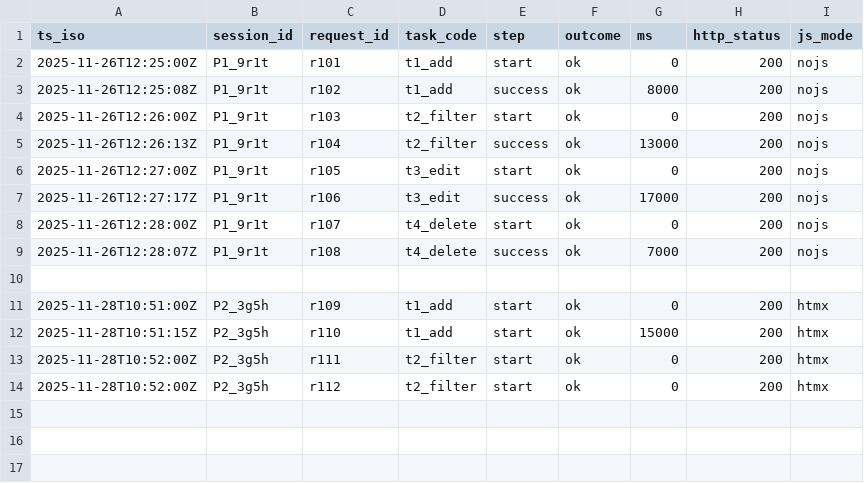
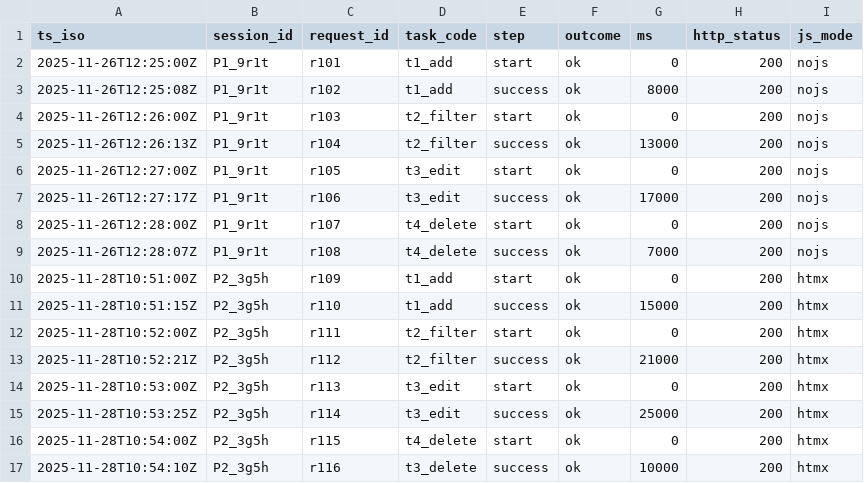
Before and after one commit to MI0010/comp2850-sem1-min-solutions, a CSV file: data/portfolio_data/pilot2-pn-metrics.csv, drawn as a sheet.

Commit message:
pilot notes uptodate

```diff
--- a/data/portfolio_data/pilot2-pn-metrics.csv
+++ b/data/portfolio_data/pilot2-pn-metrics.csv
@@ -9,6 +9,9 @@ ts_iso,session_id,request_id,task_code,step,outcome,ms,http_status,js_mode
 2025-11-26T12:28:07Z,P1_9r1t,r108,t4_delete,success,ok,7000,200,nojs
-
 2025-11-28T10:51:00Z,P2_3g5h,r109,t1_add,start,ok,0,200,htmx
-2025-11-28T10:51:15Z,P2_3g5h,r110,t1_add,start,ok,15000,200,htmx
+2025-11-28T10:51:15Z,P2_3g5h,r110,t1_add,success,ok,15000,200,htmx
 2025-11-28T10:52:00Z,P2_3g5h,r111,t2_filter,start,ok,0,200,htmx
-2025-11-28T10:52:00Z,P2_3g5h,r112,t2_filter,start,ok,0,200,htmx
+2025-11-28T10:52:21Z,P2_3g5h,r112,t2_filter,success,ok,21000,200,htmx
+2025-11-28T10:53:00Z,P2_3g5h,r113,t3_edit,start,ok,0,200,htmx
+2025-11-28T10:53:25Z,P2_3g5h,r114,t3_edit,success,ok,25000,200,htmx
+2025-11-28T10:54:00Z,P2_3g5h,r115,t4_delete,start,ok,0,200,htmx
+2025-11-28T10:54:10Z,P2_3g5h,r116,t3_delete,success,ok,10000,200,htmx
```
